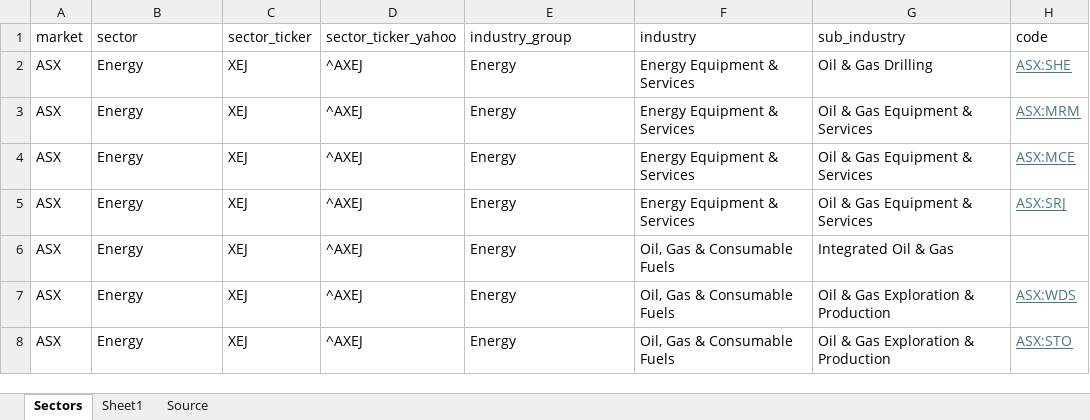
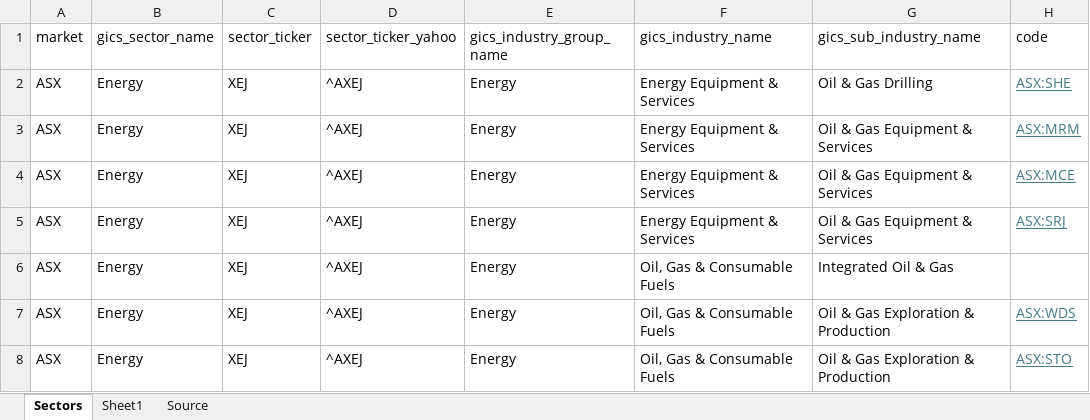
Before and after one commit to RobBebb/asx_load, an Excel workbook: data/ASX Sectors with Companies.xlsx, sheet Sectors, drawn as a sheet; only a part is shown; values as stored, in another font and other column widths than the file's, no borders; the diff names each change by its address in the sheet, - before the commit and + after, or states it on an @@ line.

```diff
--- a/data/ASX Sectors with Companies.xlsx (sheet Sectors)
+++ b/data/ASX Sectors with Companies.xlsx (sheet Sectors)
-B1: sector
+B1: gics_sector_name
-E1: industry_group
+E1: gics_industry_group_name
-F1: industry
+F1: gics_industry_name
-G1: sub_industry
+G1: gics_sub_industry_name
```
Also changed, not shown: 5 other files.
